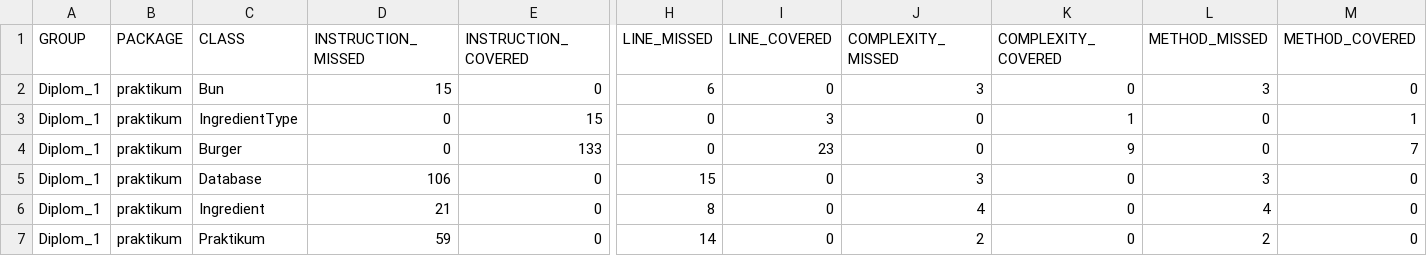
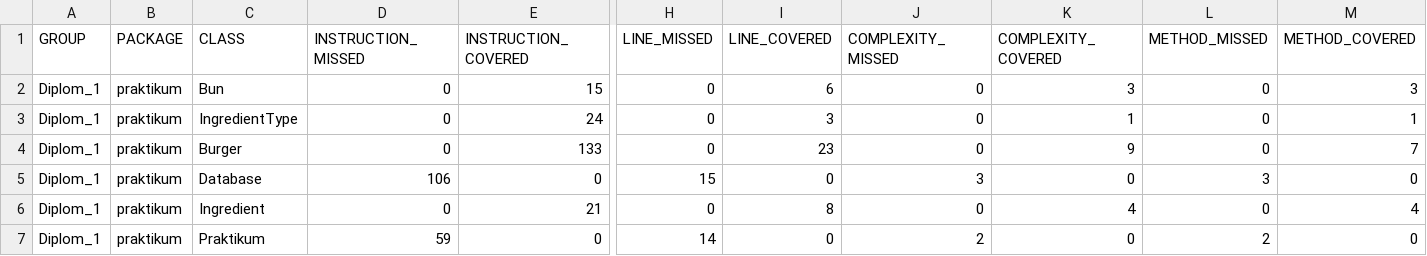
Before and after one commit to zharkovmaksim-alt/qa-java-project, a CSV file: target/site/jacoco/jacoco.csv, drawn as a sheet; only a part is shown, gaps mark what is left out; the diff names each change by its address in the sheet, - before the commit and + after, or states it on an @@ line.

```diff
--- a/target/site/jacoco/jacoco.csv
+++ b/target/site/jacoco/jacoco.csv
-D2 (INSTRUCTION_MISSED): 15
+D2 (INSTRUCTION_MISSED): 0
-E2 (INSTRUCTION_COVERED): 0
+E2 (INSTRUCTION_COVERED): 15
-H2 (LINE_MISSED): 6
+H2 (LINE_MISSED): 0
-I2 (LINE_COVERED): 0
+I2 (LINE_COVERED): 6
-J2 (COMPLEXITY_MISSED): 3
+J2 (COMPLEXITY_MISSED): 0
-K2 (COMPLEXITY_COVERED): 0
+K2 (COMPLEXITY_COVERED): 3
-L2 (METHOD_MISSED): 3
+L2 (METHOD_MISSED): 0
-M2 (METHOD_COVERED): 0
+M2 (METHOD_COVERED): 3
-E3 (INSTRUCTION_COVERED): 15
+E3 (INSTRUCTION_COVERED): 24
-D6 (INSTRUCTION_MISSED): 21
+D6 (INSTRUCTION_MISSED): 0
-E6 (INSTRUCTION_COVERED): 0
+E6 (INSTRUCTION_COVERED): 21
-H6 (LINE_MISSED): 8
+H6 (LINE_MISSED): 0
-I6 (LINE_COVERED): 0
+I6 (LINE_COVERED): 8
-J6 (COMPLEXITY_MISSED): 4
+J6 (COMPLEXITY_MISSED): 0
-K6 (COMPLEXITY_COVERED): 0
+K6 (COMPLEXITY_COVERED): 4
-L6 (METHOD_MISSED): 4
+L6 (METHOD_MISSED): 0
-M6 (METHOD_COVERED): 0
+M6 (METHOD_COVERED): 4
```
Also changed, not shown: 13 other files.
